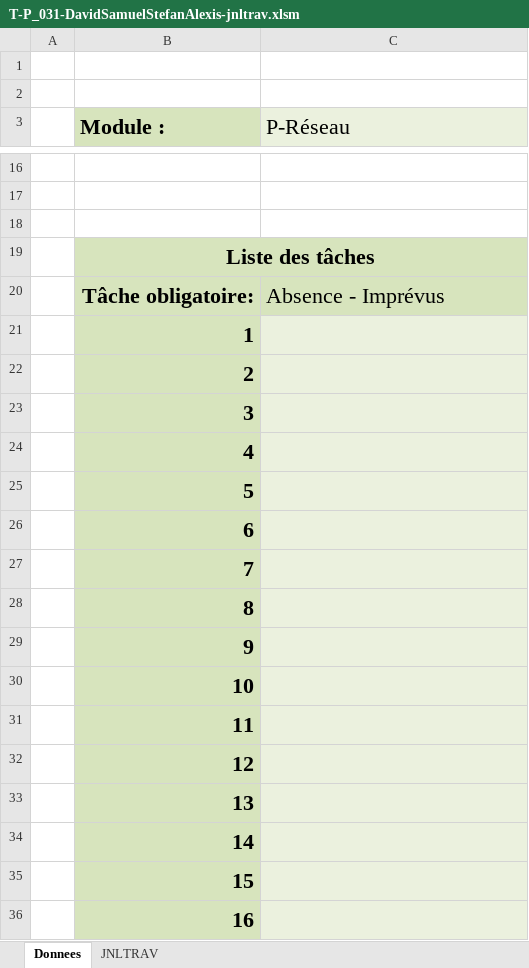
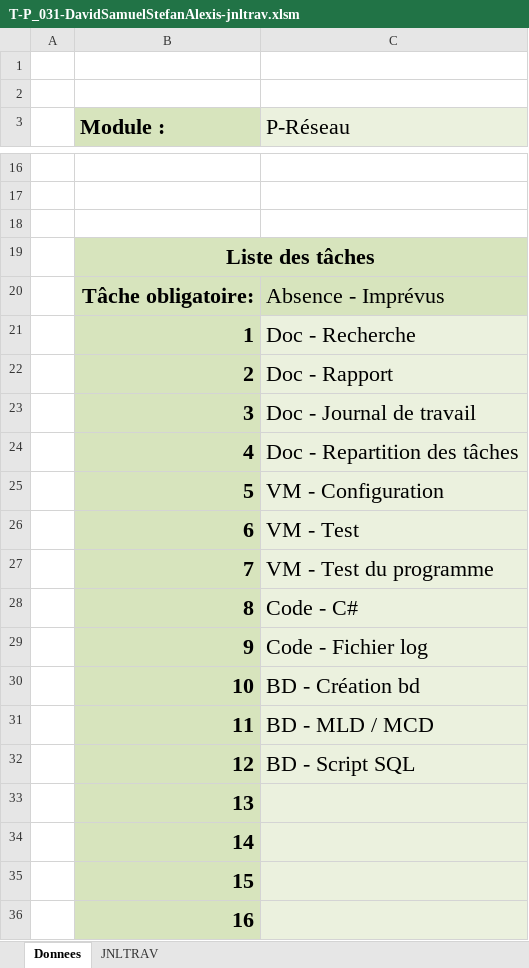
Before and after one commit to dieperid/etml-p031-ERP, an Excel workbook: documentation/work-file/T-P_031-DavidSamuelStefanAlexis-jnltrav.xlsm, sheet Donnees, drawn as a sheet; only a part is shown, gaps mark what is left out; values as stored, in another font and other column widths than the file's, no borders; charts and pictures not drawn; the diff names each change by its address in the sheet, - before the commit and + after, or states it on an @@ line.

```diff
--- a/documentation/work-file/T-P_031-DavidSamuelStefanAlexis-jnltrav.xlsm (sheet Donnees)
+++ b/documentation/work-file/T-P_031-DavidSamuelStefanAlexis-jnltrav.xlsm (sheet Donnees)
-C21 (P-Réseau): (empty)
+C21 (P-Réseau): Doc - Recherche
-C22 (P-Réseau): (empty)
+C22 (P-Réseau): Doc - Rapport
-C23 (P-Réseau): (empty)
+C23 (P-Réseau): Doc - Journal de travail
-C24 (P-Réseau): (empty)
+C24 (P-Réseau): Doc - Repartition des tâches
-C25 (P-Réseau): (empty)
+C25 (P-Réseau): VM - Configuration
-C26 (P-Réseau): (empty)
+C26 (P-Réseau): VM - Test
-C27 (P-Réseau): (empty)
+C27 (P-Réseau): VM - Test du programme
-C28 (P-Réseau): (empty)
+C28 (P-Réseau): Code - C#
-C29 (P-Réseau): (empty)
+C29 (P-Réseau): Code - Fichier log
-C30 (P-Réseau): (empty)
+C30 (P-Réseau): BD - Création bd
-C31 (P-Réseau): (empty)
+C31 (P-Réseau): BD - MLD / MCD
-C32 (P-Réseau): (empty)
+C32 (P-Réseau): BD - Script SQL
```
Also changed, not shown: charts or pictures, 1 other file.
